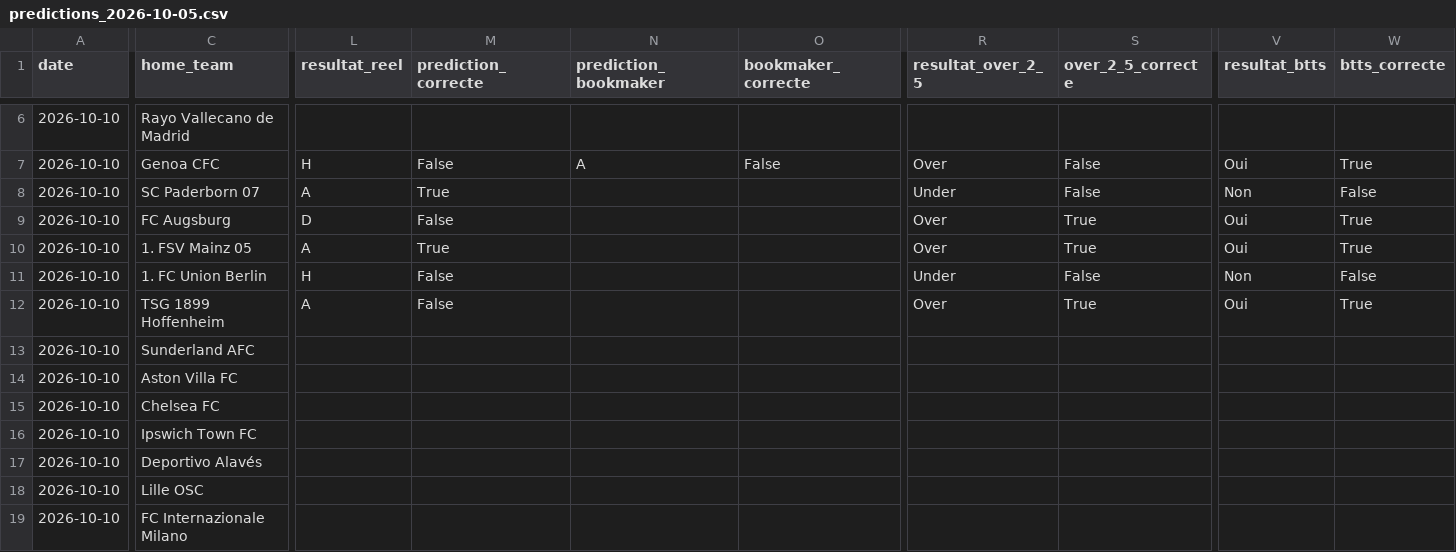
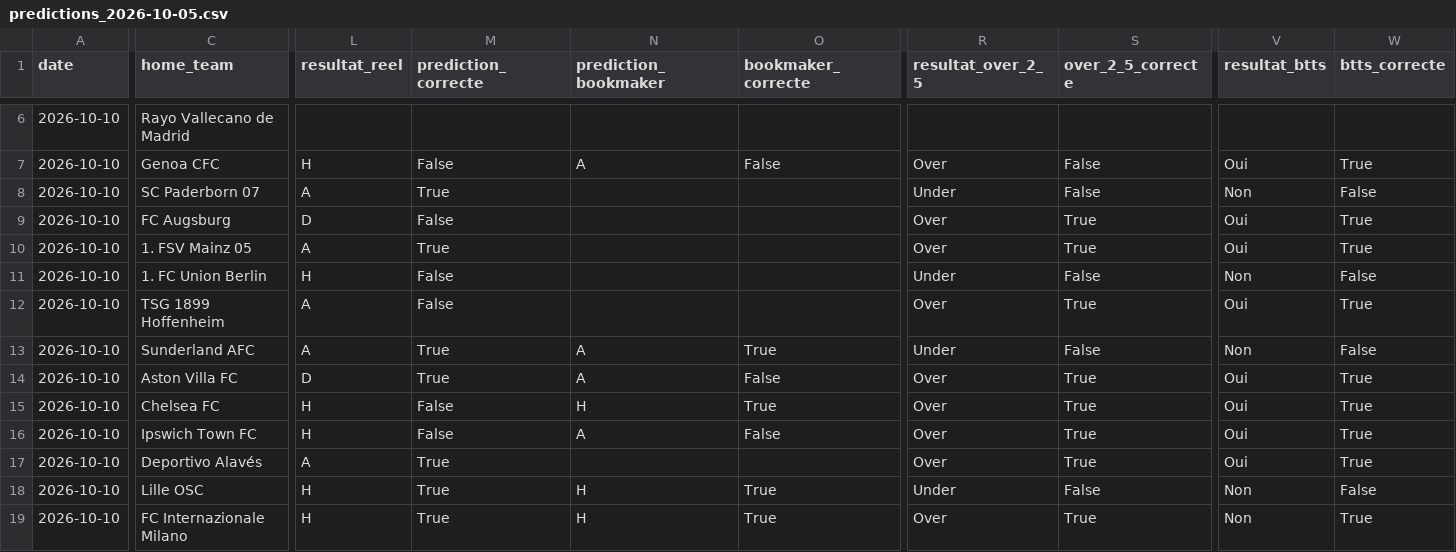
Before and after one commit to ezekiel27egoun/football-predictor, a CSV file: data/tracking/predictions_2026-10-05.csv, drawn as a sheet; only a part is shown, gaps mark what is left out; the diff covers the shown part only; the diff names each change by its address in the sheet, - before the commit and + after, or states it on an @@ line.

```diff
--- a/data/tracking/predictions_2026-10-05.csv
+++ b/data/tracking/predictions_2026-10-05.csv
-L13 (resultat_reel): (empty)
+L13 (resultat_reel): A
-M13:M14 (prediction_correcte): (empty)
+M13:M14 (prediction_correcte): True
-N13:N14 (prediction_bookmaker): (empty)
+N13:N14 (prediction_bookmaker): A
-O13 (bookmaker_correcte): (empty)
+O13 (bookmaker_correcte): True
-R13 (resultat_over_2_5): (empty)
+R13 (resultat_over_2_5): Under
-S13 (over_2_5_correcte): (empty)
+S13 (over_2_5_correcte): False
-V13 (resultat_btts): (empty)
+V13 (resultat_btts): Non
-W13 (btts_correcte): (empty)
+W13 (btts_correcte): False
-L14 (resultat_reel): (empty)
+L14 (resultat_reel): D
-O14 (bookmaker_correcte): (empty)
+O14 (bookmaker_correcte): False
-R14:R17 (resultat_over_2_5): (empty)
+R14:R17 (resultat_over_2_5): Over
-S14:S17 (over_2_5_correcte): (empty)
+S14:S17 (over_2_5_correcte): True
-V14:V17 (resultat_btts): (empty)
+V14:V17 (resultat_btts): Oui
-W14:W17 (btts_correcte): (empty)
+W14:W17 (btts_correcte): True
-L15:L16 (resultat_reel): (empty)
+L15:L16 (resultat_reel): H
-M15:M16 (prediction_correcte): (empty)
+M15:M16 (prediction_correcte): False
-N15 (prediction_bookmaker): (empty)
+N15 (prediction_bookmaker): H
-O15 (bookmaker_correcte): (empty)
+O15 (bookmaker_correcte): True
-N16 (prediction_bookmaker): (empty)
+N16 (prediction_bookmaker): A
-O16 (bookmaker_correcte): (empty)
+O16 (bookmaker_correcte): False
-L17 (resultat_reel): (empty)
+L17 (resultat_reel): A
-M17:M19 (prediction_correcte): (empty)
+M17:M19 (prediction_correcte): True
-L18:L19 (resultat_reel): (empty)
+L18:L19 (resultat_reel): H
-N18:N19 (prediction_bookmaker): (empty)
+N18:N19 (prediction_bookmaker): H
-O18:O19 (bookmaker_correcte): (empty)
+O18:O19 (bookmaker_correcte): True
-R18 (resultat_over_2_5): (empty)
+R18 (resultat_over_2_5): Under
-S18 (over_2_5_correcte): (empty)
+S18 (over_2_5_correcte): False
-V18:V19 (resultat_btts): (empty)
+V18:V19 (resultat_btts): Non
-W18 (btts_correcte): (empty)
+W18 (btts_correcte): False
-R19 (resultat_over_2_5): (empty)
+R19 (resultat_over_2_5): Over
-S19 (over_2_5_correcte): (empty)
+S19 (over_2_5_correcte): True
-W19 (btts_correcte): (empty)
+W19 (btts_correcte): True
```
Also changed, not shown: 60 edited cells elsewhere in this file, data/tracking/weekly_summary.csv.
